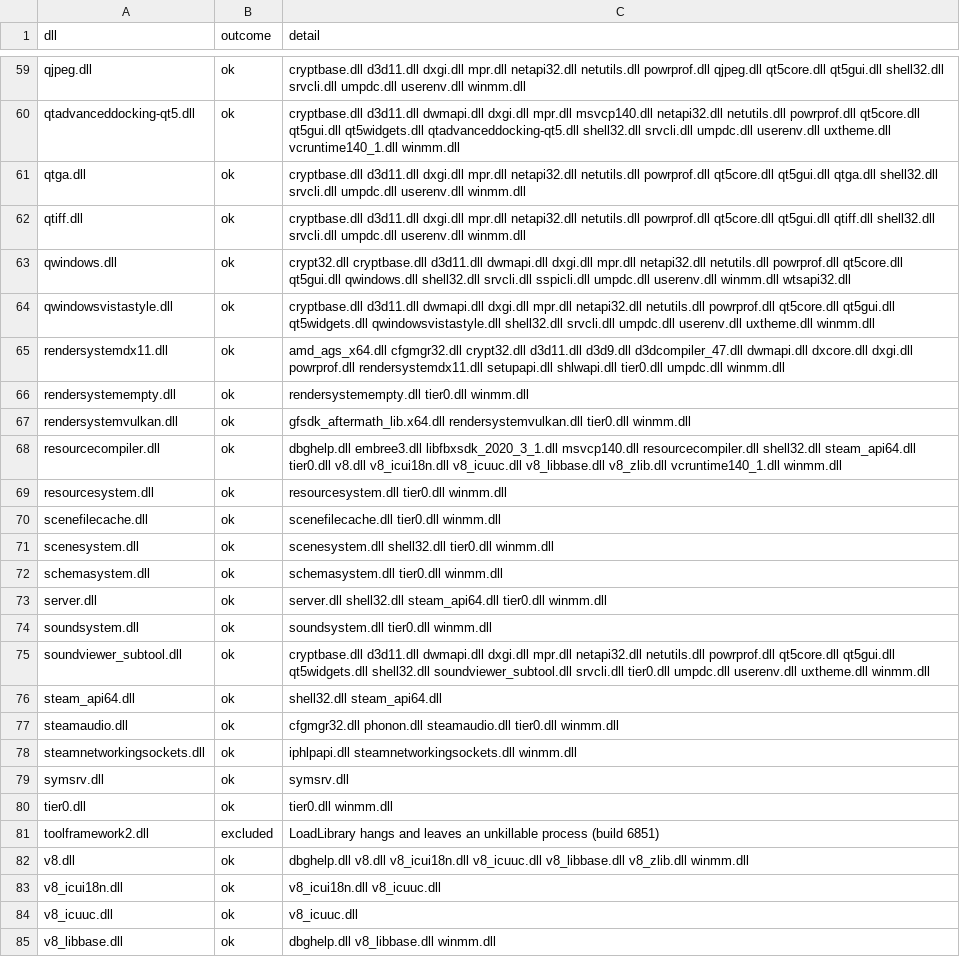
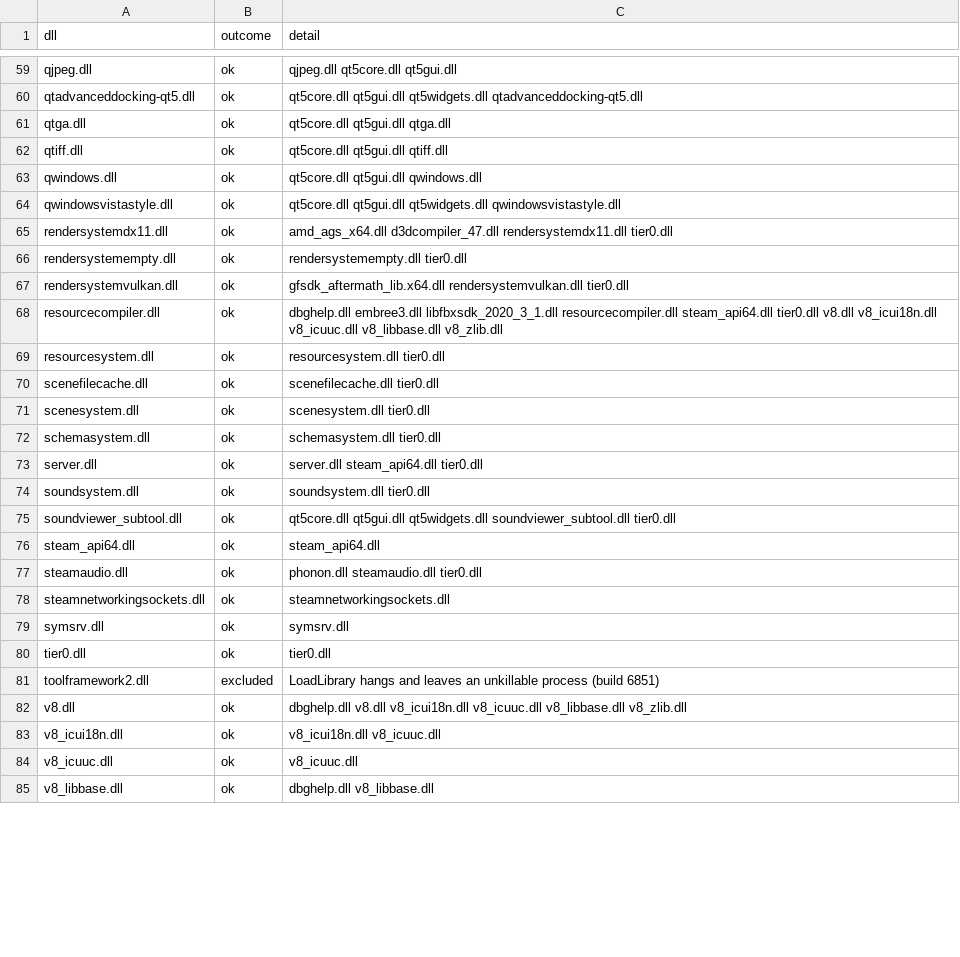
Before and after one commit to bukzor/deadlock, a TSV file: data/dlls/load.tsv, drawn as a sheet; only a part is shown, gaps mark what is left out; the diff covers the shown part only; the diff names each change by its address in the sheet, - before the commit and + after, or states it on an @@ line.

```diff
--- a/data/dlls/load.tsv
+++ b/data/dlls/load.tsv
-C59 (detail): cryptbase.dll d3d11.dll dxgi.dll mpr.dll netapi32.dll netutils.dll powrprof.dll qjpeg.dll qt5core.dll qt5gui.dll shell32.dll srvcli.dll umpdc.dll userenv.dll winmm.dll
+C59 (detail): qjpeg.dll qt5core.dll qt5gui.dll
-C60 (detail): cryptbase.dll d3d11.dll dwmapi.dll dxgi.dll mpr.dll msvcp140.dll netapi32.dll netutils.dll powrprof.dll qt5core.dll qt5gui.dll qt5widgets.dll qtadvanceddocking-qt5.dll shell32.dll srvcli.dll umpdc.dll userenv.dll uxtheme.dll vcruntime140_1.dll winmm.dll
+C60 (detail): qt5core.dll qt5gui.dll qt5widgets.dll qtadvanceddocking-qt5.dll
-C61 (detail): cryptbase.dll d3d11.dll dxgi.dll mpr.dll netapi32.dll netutils.dll powrprof.dll qt5core.dll qt5gui.dll qtga.dll shell32.dll srvcli.dll umpdc.dll userenv.dll winmm.dll
+C61 (detail): qt5core.dll qt5gui.dll qtga.dll
-C62 (detail): cryptbase.dll d3d11.dll dxgi.dll mpr.dll netapi32.dll netutils.dll powrprof.dll qt5core.dll qt5gui.dll qtiff.dll shell32.dll srvcli.dll umpdc.dll userenv.dll winmm.dll
+C62 (detail): qt5core.dll qt5gui.dll qtiff.dll
-C63 (detail): crypt32.dll cryptbase.dll d3d11.dll dwmapi.dll dxgi.dll mpr.dll netapi32.dll netutils.dll powrprof.dll qt5core.dll qt5gui.dll qwindows.dll shell32.dll srvcli.dll sspicli.dll umpdc.dll userenv.dll winmm.dll wtsapi32.dll
+C63 (detail): qt5core.dll qt5gui.dll qwindows.dll
-C64 (detail): cryptbase.dll d3d11.dll dwmapi.dll dxgi.dll mpr.dll netapi32.dll netutils.dll powrprof.dll qt5core.dll qt5gui.dll qt5widgets.dll qwindowsvistastyle.dll shell32.dll srvcli.dll umpdc.dll userenv.dll uxtheme.dll winmm.dll
+C64 (detail): qt5core.dll qt5gui.dll qt5widgets.dll qwindowsvistastyle.dll
-C65 (detail): amd_ags_x64.dll cfgmgr32.dll crypt32.dll d3d11.dll d3d9.dll d3dcompiler_47.dll dwmapi.dll dxcore.dll dxgi.dll powrprof.dll rendersystemdx11.dll setupapi.dll shlwapi.dll tier0.dll umpdc.dll winmm.dll
+C65 (detail): amd_ags_x64.dll d3dcompiler_47.dll rendersystemdx11.dll tier0.dll
-C66 (detail): rendersystemempty.dll tier0.dll winmm.dll
+C66 (detail): rendersystemempty.dll tier0.dll
-C67 (detail): …rendersystemvulkan.dll tier0.dll winmm.dll
+C67 (detail): …rendersystemvulkan.dll tier0.dll
-C68 (detail): …embree3.dll libfbxsdk_2020_3_1.dll msvcp140.dll resourcecompiler.dll shell32.dll steam_api64.dll tier0.dll v8.dll v8_icui18n.dll v8_icuuc.dll v8_libbase.dll v8_zlib.dll vcruntime140_1.dll winmm.dll
+C68 (detail): …embree3.dll libfbxsdk_2020_3_1.dll resourcecompiler.dll steam_api64.dll tier0.dll v8.dll v8_icui18n.dll v8_icuuc.dll v8_libbase.dll v8_zlib.dll
-C69 (detail): resourcesystem.dll tier0.dll winmm.dll
+C69 (detail): resourcesystem.dll tier0.dll
-C70 (detail): scenefilecache.dll tier0.dll winmm.dll
+C70 (detail): scenefilecache.dll tier0.dll
-C71 (detail): scenesystem.dll shell32.dll tier0.dll winmm.dll
+C71 (detail): scenesystem.dll tier0.dll
-C72 (detail): schemasystem.dll tier0.dll winmm.dll
+C72 (detail): schemasystem.dll tier0.dll
-C73 (detail): server.dll shell32.dll steam_api64.dll tier0.dll winmm.dll
+C73 (detail): server.dll steam_api64.dll tier0.dll
-C74 (detail): soundsystem.dll tier0.dll winmm.dll
+C74 (detail): soundsystem.dll tier0.dll
-C75 (detail): cryptbase.dll d3d11.dll dwmapi.dll dxgi.dll mpr.dll netapi32.dll netutils.dll powrprof.dll qt5core.dll qt5gui.dll qt5widgets.dll shell32.dll soundviewer_subtool.dll srvcli.dll tier0.dll umpdc.dll userenv.dll uxtheme.dll winmm.dll
+C75 (detail): qt5core.dll qt5gui.dll qt5widgets.dll soundviewer_subtool.dll tier0.dll
-C76 (detail): shell32.dll steam_api64.dll
+C76 (detail): steam_api64.dll
-C77 (detail): cfgmgr32.dll phonon.dll steamaudio.dll tier0.dll winmm.dll
+C77 (detail): phonon.dll steamaudio.dll tier0.dll
-C78 (detail): iphlpapi.dll steamnetworkingsockets.dll winmm.dll
+C78 (detail): steamnetworkingsockets.dll
-C80 (detail): tier0.dll winmm.dll
+C80 (detail): tier0.dll
-C82 (detail): …v8_libbase.dll v8_zlib.dll winmm.dll
+C82 (detail): …v8_libbase.dll v8_zlib.dll
-C85 (detail): dbghelp.dll v8_libbase.dll winmm.dll
+C85 (detail): dbghelp.dll v8_libbase.dll
```
Also changed, not shown: 49 edited cells elsewhere in this file, 9 other files.
